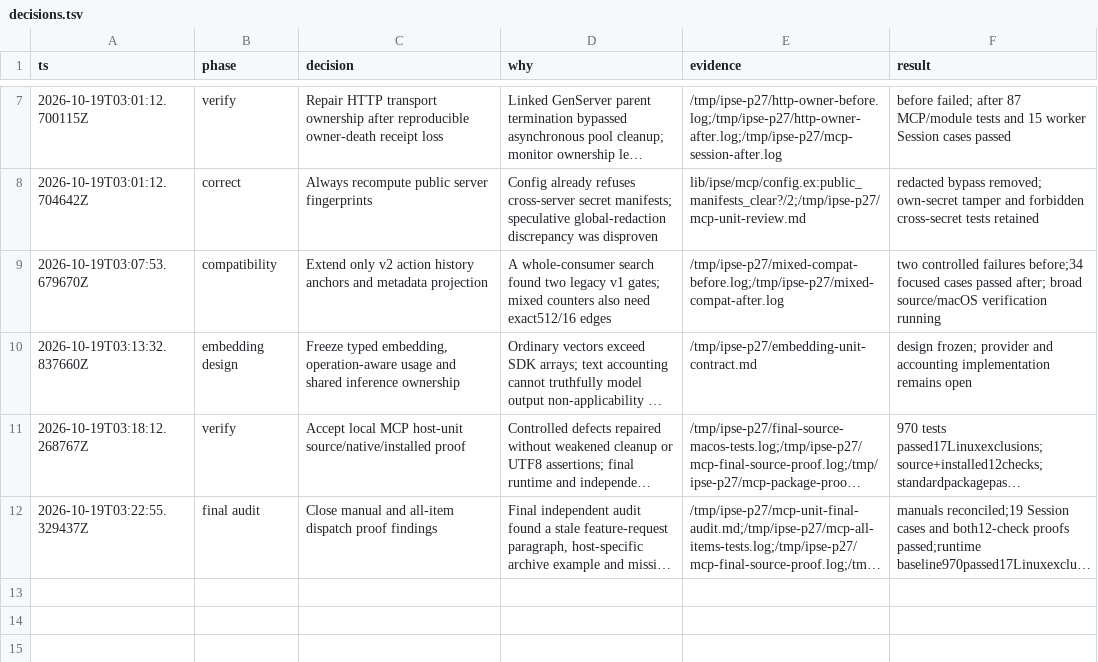
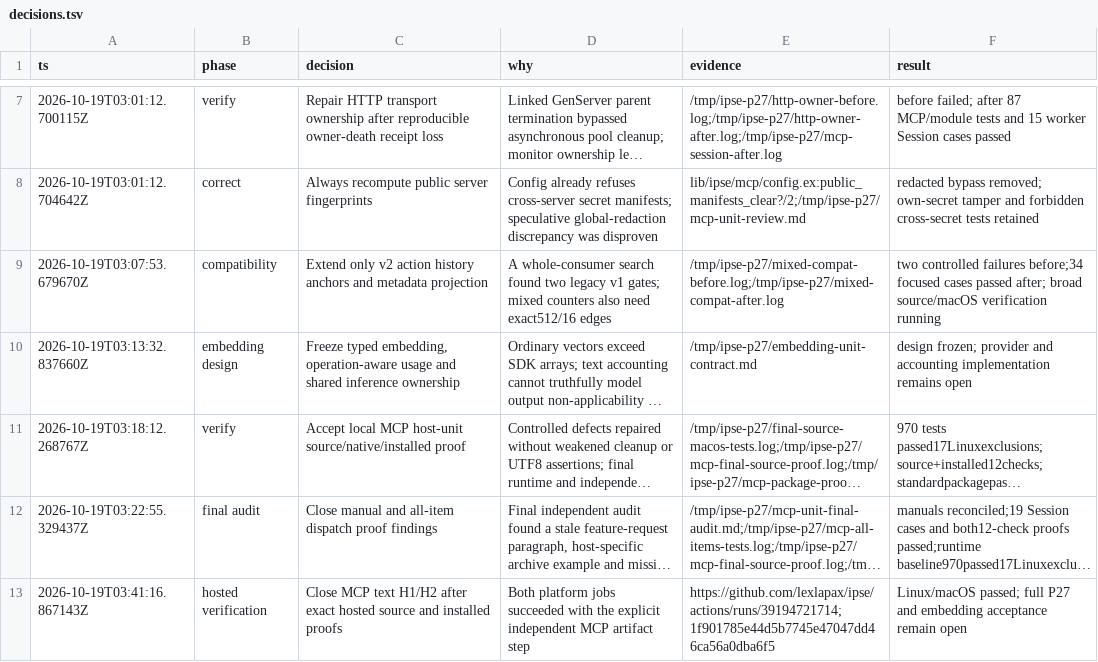
Before and after one commit to lexlapax/ipse, a TSV file: docs/archive/2026-10-19-p27-mcp-host-contracts/decisions.tsv, drawn as a sheet; only a part is shown, gaps mark what is left out; long unchanged cells end in …; the diff names each change by its address in the sheet, - before the commit and + after, or states it on an @@ line.

Commit message:
Record passing hosted MCP source and installed proofs

```diff
--- a/docs/archive/2026-10-19-p27-mcp-host-contracts/decisions.tsv
+++ b/docs/archive/2026-10-19-p27-mcp-host-contracts/decisions.tsv
+row 13: 2026-10-19T03:41:16.867143Z | hosted verification | Close MCP text H1/H2 after exact hosted source and installed proofs | Both platform jobs succeeded with the explicit independent MCP artifact step | https://github.com/lexlapax/ipse/actions/runs/39194721714;1f901785e44d5b7745e47047dd46ca56a0dba6f5 | Linux/macOS passed; full P27 and embedding acceptance remain open
```
Also changed, not shown: 2 other files.
